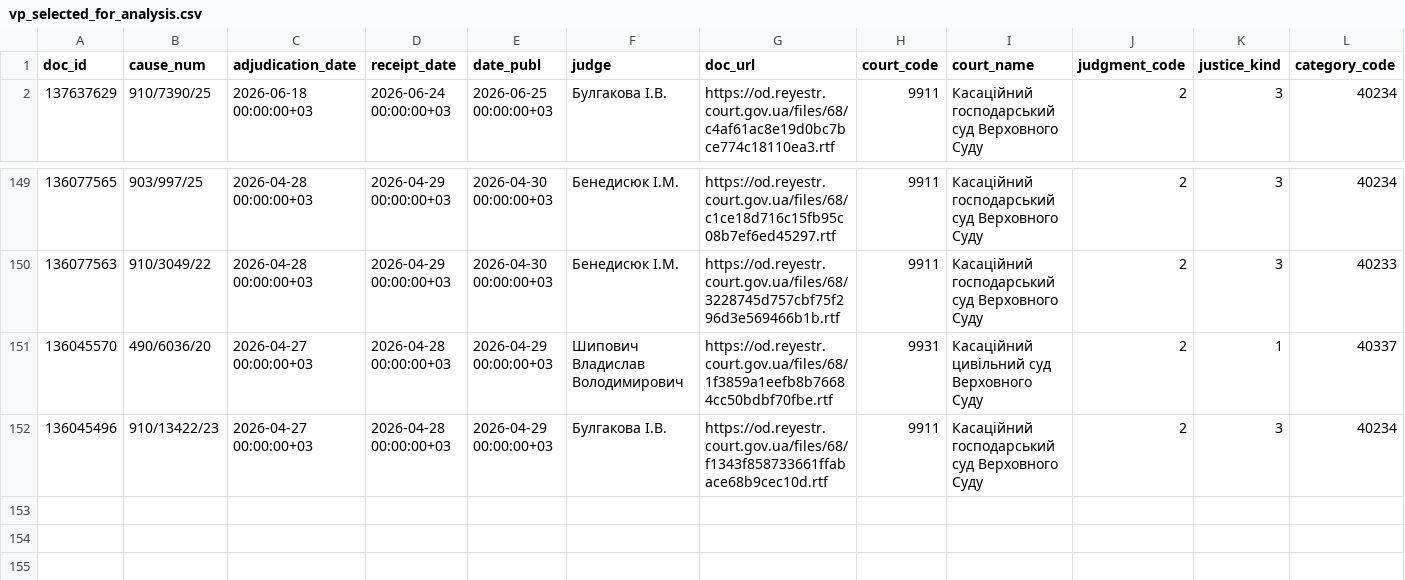
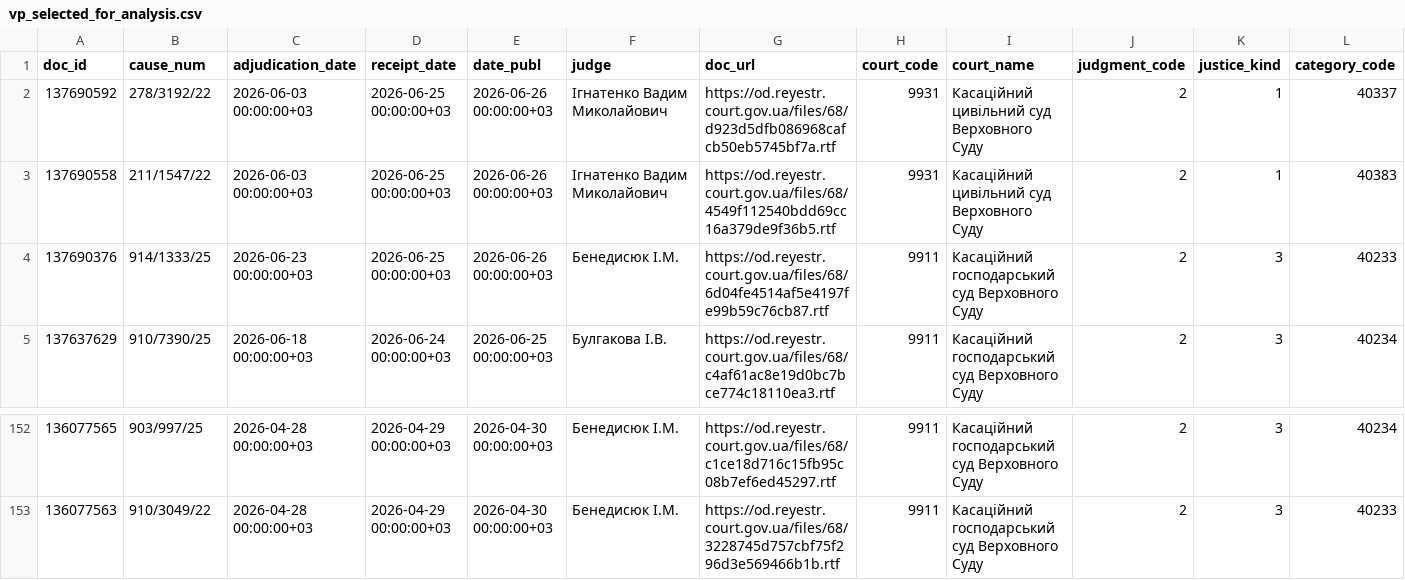
Before and after one commit to apryshchepchuk/VS-legal-digest, a CSV file: data/interim/vp_selected_for_analysis.csv, drawn as a sheet; only a part is shown, gaps mark what is left out; removed rows and columns are numbered as before the commit, all else as after; rows hold the shown columns only; the diff names each change by its address in the sheet, - before the commit and + after, or states it on an @@ line.

```diff
--- a/data/interim/vp_selected_for_analysis.csv
+++ b/data/interim/vp_selected_for_analysis.csv
+row 2: 137690592 | 278/3192/22 | 2026-06-03 00:00:00+03 | 2026-06-25 00:00:00+03 | 2026-06-26 00:00:00+03 | Ігнатенко Вадим Миколайович | https://od.reyestr.court.gov.ua/files/68/d923d5dfb086968cafcb50eb5745bf7a.rtf | 9931 | Касаційний цивільний суд Верховного Суду | 2 | 1 | 40337
+row 3: 137690558 | 211/1547/22 | 2026-06-03 00:00:00+03 | 2026-06-25 00:00:00+03 | 2026-06-26 00:00:00+03 | Ігнатенко Вадим Миколайович | https://od.reyestr.court.gov.ua/files/68/4549f112540bdd69cc16a379de9f36b5.rtf | 9931 | Касаційний цивільний суд Верховного Суду | 2 | 1 | 40383
+row 4: 137690376 | 914/1333/25 | 2026-06-23 00:00:00+03 | 2026-06-25 00:00:00+03 | 2026-06-26 00:00:00+03 | Бенедисюк I.М. | https://od.reyestr.court.gov.ua/files/68/6d04fe4514af5e4197fe99b59c76cb87.rtf | 9911 | Касаційний господарський суд Верховного Суду | 2 | 3 | 40233
-row 151: 136045570 | 490/6036/20 | 2026-04-27 00:00:00+03 | 2026-04-28 00:00:00+03 | 2026-04-29 00:00:00+03 | Шипович Владислав Володимирович | https://od.reyestr.court.gov.ua/files/68/1f3859a1eefb8b76684cc50bdbf70fbe.rtf | 9931 | Касаційний цивільний суд Верховного Суду | 2 | 1 | 40337
-row 152: 136045496 | 910/13422/23 | 2026-04-27 00:00:00+03 | 2026-04-28 00:00:00+03 | 2026-04-29 00:00:00+03 | Булгакова І.В. | https://od.reyestr.court.gov.ua/files/68/f1343f858733661ffabace68b9cec10d.rtf | 9911 | Касаційний господарський суд Верховного Суду | 2 | 3 | 40234
```
Also changed, not shown: data/interim/vp_candidates.csv, data/interim/vp_excluded_appellate_admin.csv, 7 other files.
